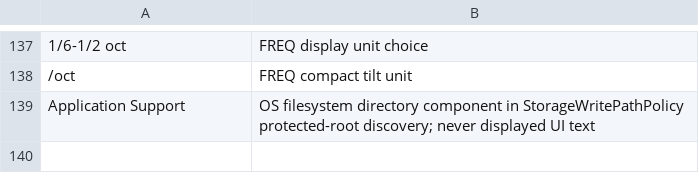
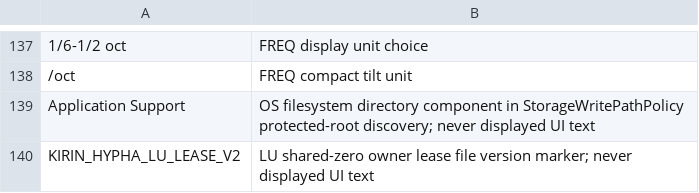
Before and after one commit to heyalohaloha/kirin_hypha, a TSV file: scripts/screen_text_kept.tsv, drawn as a sheet; only a part is shown, gaps mark what is left out; the diff names each change by its address in the sheet, - before the commit and + after, or states it on an @@ line.

```diff
--- a/scripts/screen_text_kept.tsv
+++ b/scripts/screen_text_kept.tsv
+row 140: KIRIN_HYPHA_LU_LEASE_V2 | LU shared-zero owner lease file version marker; never displayed UI text
```
Also changed, not shown: 7 other files.
